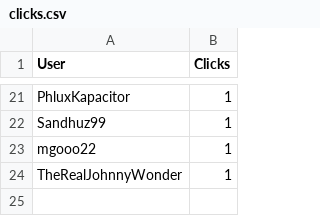
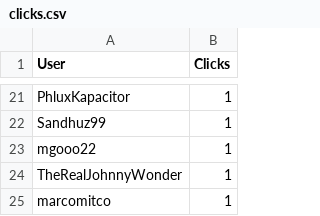
Before and after one commit to CryptoDevving/telegram-bot_X7, a CSV file: logs/clicks.csv, drawn as a sheet; only a part is shown, gaps mark what is left out.

Commit message:
auto: update clicks log

```diff
--- a/logs/clicks.csv
+++ b/logs/clicks.csv
@@ -24 +24,2 @@ mgooo22,1
 TheRealJohnnyWonder,1
+marcomitco,1
```
